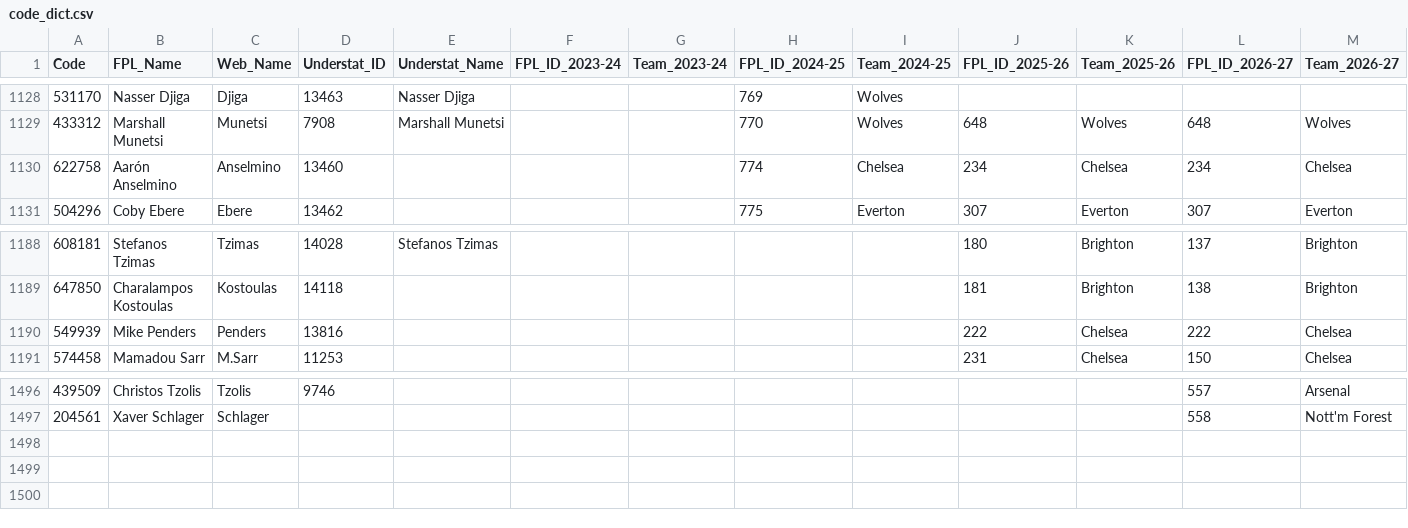
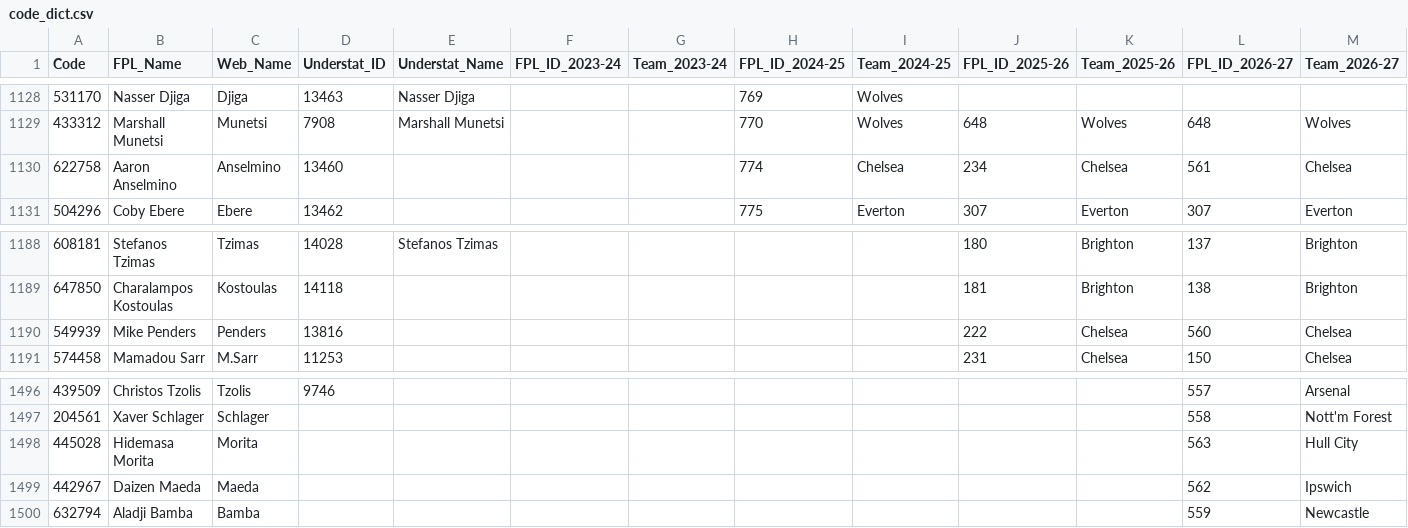
Before and after one commit to Jashior/fpl_code_understat_dict, a CSV file: code_dict.csv, drawn as a sheet; only a part is shown, gaps mark what is left out.

Commit message:
update dict

```diff
--- a/code_dict.csv
+++ b/code_dict.csv
@@ -1129,3 +1129,3 @@ Code,FPL_Name,Web_Name,Understat_ID,Understat_Name,FPL_ID_2023-24,Team_2023-24,F
 433312,Marshall Munetsi,Munetsi,7908,Marshall Munetsi,,,770,Wolves,648,Wolves,648,Wolves
-622758,Aarón Anselmino,Anselmino,13460,,,,774,Chelsea,234,Chelsea,234,Chelsea
+622758,Aaron Anselmino,Anselmino,13460,,,,774,Chelsea,234,Chelsea,561,Chelsea
 504296,Coby Ebere,Ebere,13462,,,,775,Everton,307,Everton,307,Everton
@@ -1189,3 +1189,3 @@ Code,FPL_Name,Web_Name,Understat_ID,Understat_Name,FPL_ID_2023-24,Team_2023-24,F
 647850,Charalampos Kostoulas,Kostoulas,14118,,,,,,181,Brighton,138,Brighton
-549939,Mike Penders,Penders,13816,,,,,,222,Chelsea,222,Chelsea
+549939,Mike Penders,Penders,13816,,,,,,222,Chelsea,560,Chelsea
 574458,Mamadou Sarr,M.Sarr,11253,,,,,,231,Chelsea,150,Chelsea
@@ -1497 +1497,4 @@ Code,FPL_Name,Web_Name,Understat_ID,Understat_Name,FPL_ID_2023-24,Team_2023-24,F
 204561,Xaver Schlager,Schlager,,,,,,,,,558,Nott'm Forest
+445028,Hidemasa Morita,Morita,,,,,,,,,563,Hull City
+442967,Daizen Maeda,Maeda,,,,,,,,,562,Ipswich
+632794,Aladji Bamba,Bamba,,,,,,,,,559,Newcastle
```
